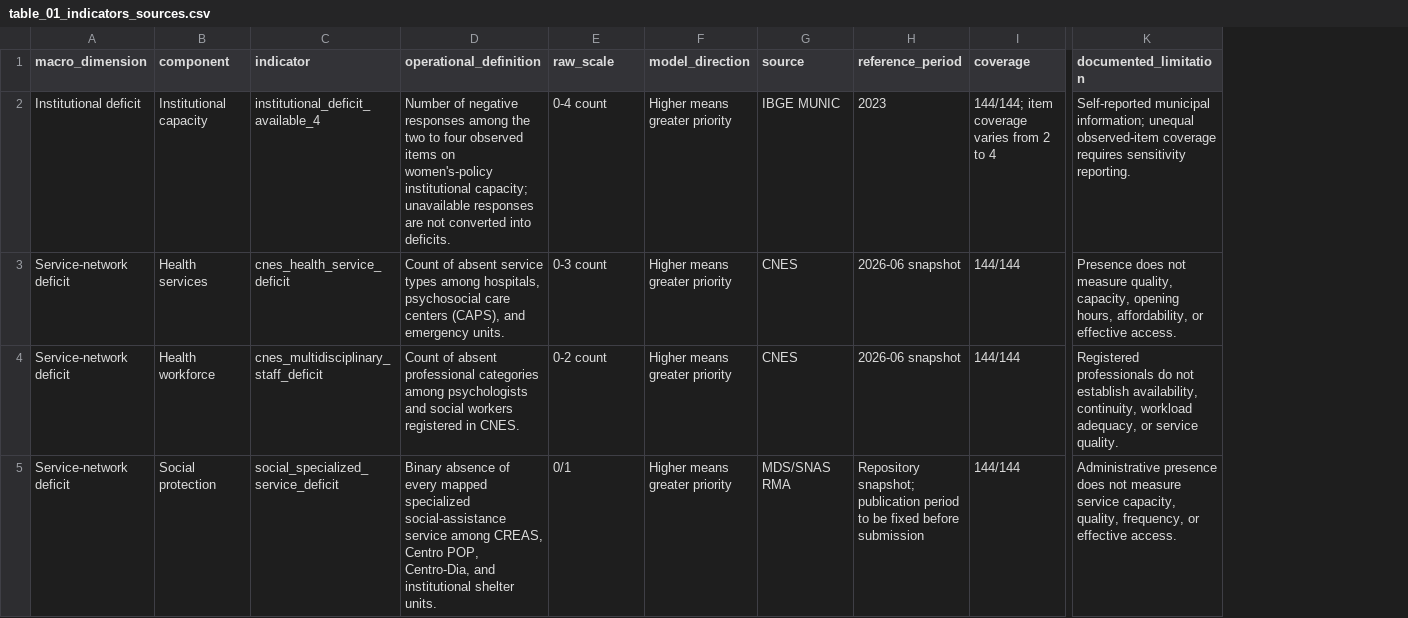
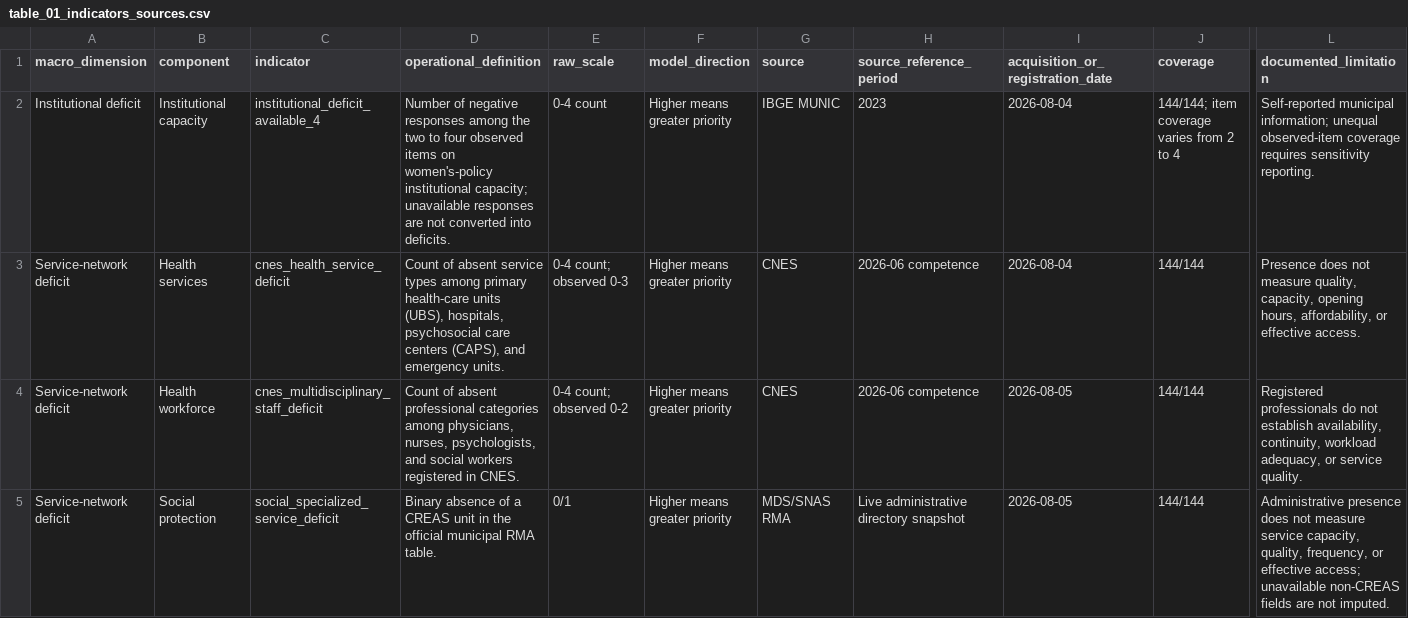
Before and after one commit to wilhelmsaulo/explainable-municipal-prioritization-framework, a CSV file: docs/article/table_01_indicators_sources.csv, drawn as a sheet; only a part is shown, gaps mark what is left out; removed rows and columns are numbered as before the commit, all else as after; the diff covers the shown part only; the diff names each change by its address in the sheet, - before the commit and + after, or states it on an @@ line.

Commit message:
Finalize article source dates and indicator definitions: table_01_indicators_sources.csv

```diff
--- a/docs/article/table_01_indicators_sources.csv
+++ b/docs/article/table_01_indicators_sources.csv
-column H (reference_period), rows 2-5: 2023 | 2026-06 snapshot | 2026-06 snapshot | Repository snapshot; publication period to be fixed before submission
+column H (source_reference_period), rows 2-5: 2023 | 2026-06 competence | 2026-06 competence | Live administrative directory snapshot
+column I (acquisition_or_registration_date), rows 2-5: 2026-08-04 | 2026-08-04 | 2026-08-05 | 2026-08-05
-D3 (operational_definition): …types among hospitals, psychosocial…
+D3 (operational_definition): …types among primary health-care units (UBS), hospitals, psychosocial…
-E3 (raw_scale): 0-3 count
+E3 (raw_scale): 0-4 count; observed 0-3
-D4 (operational_definition): …categories among psychologists and social…
+D4 (operational_definition): …categories among physicians, nurses, psychologists, and social…
-E4 (raw_scale): 0-2 count
+E4 (raw_scale): 0-4 count; observed 0-2
-D5 (operational_definition): …absence of every mapped specialized social-assistance service among CREAS, Centro POP, Centro-Dia, and institutional shelter units.
+D5 (operational_definition): …absence of a CREAS unit in the official municipal RMA table.
-L5 (documented_limitation): …or effective access.
+L5 (documented_limitation): …or effective access; unavailable non-CREAS fields are not imputed.
```
Also changed, not shown: 5 edited cells elsewhere in this file.
